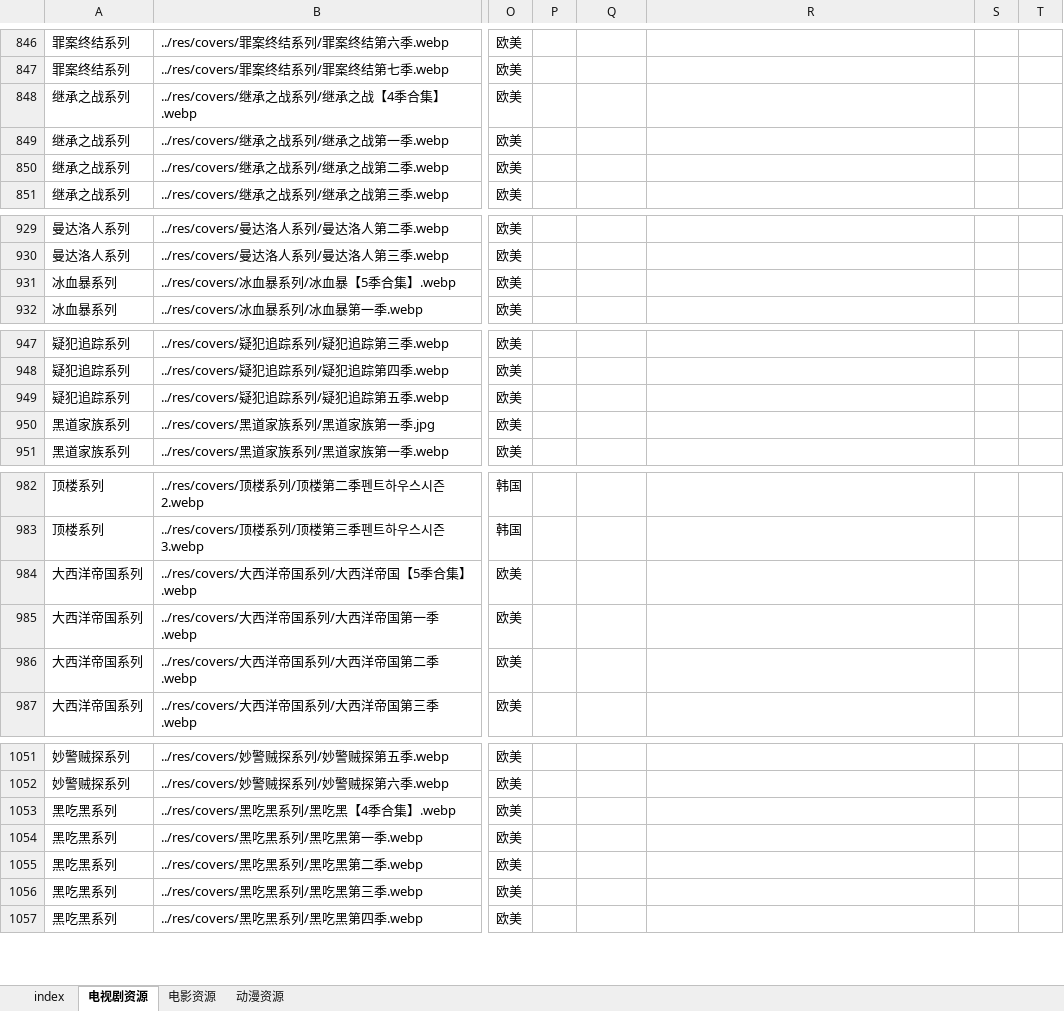
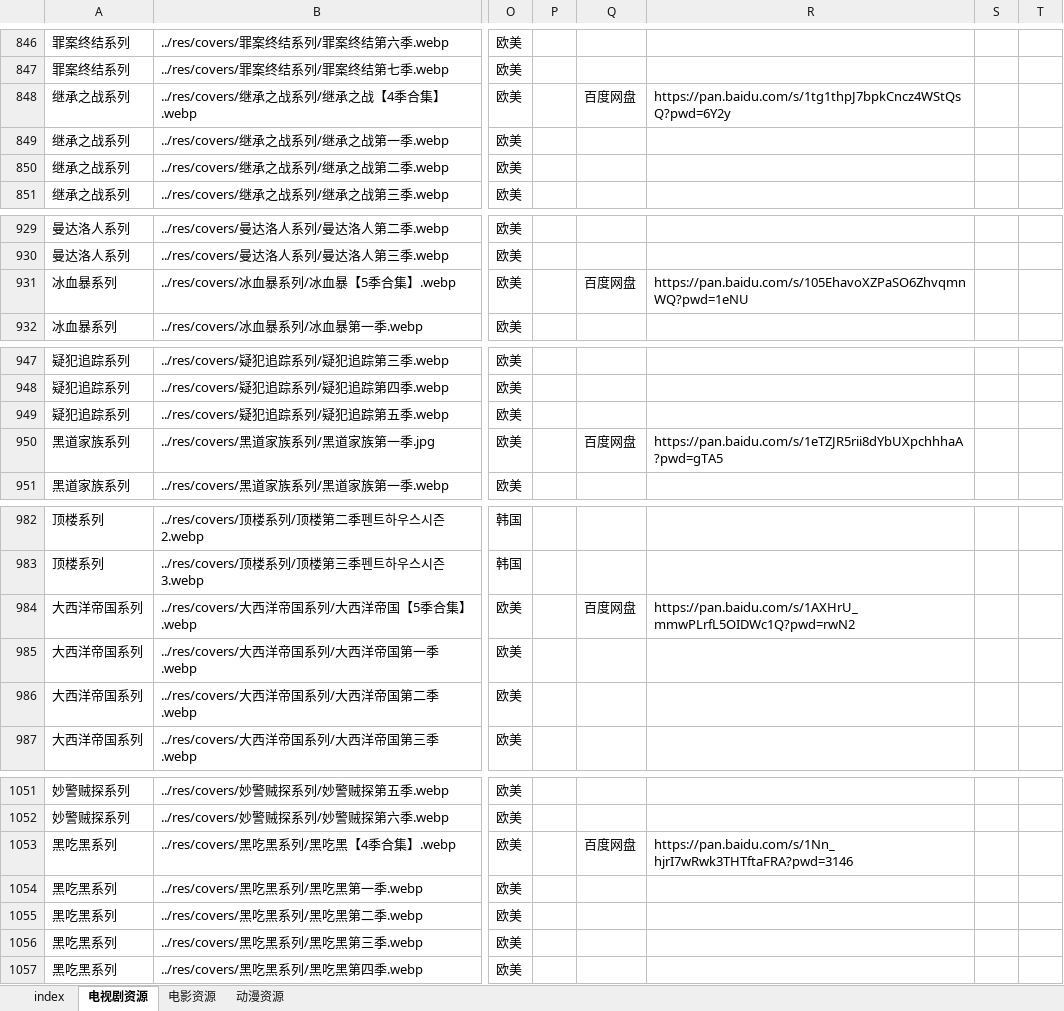
Before and after one commit to Si1110/film-tvs, an Excel workbook: res/data_new.xlsx, sheet 电视剧资源, drawn as a sheet; only a part is shown, gaps mark what is left out; values as stored, in another font and other column widths than the file's, no borders; the diff names each change by its address in the sheet, - before the commit and + after, or states it on an @@ line.

```diff
--- a/res/data_new.xlsx (sheet 电视剧资源)
+++ b/res/data_new.xlsx (sheet 电视剧资源)
-Q848: (empty)
+Q848: 百度网盘
-R848: (empty)
+R848: https://pan.baidu.com/s/1tg1thpJ7bpkCncz4WStQsQ?pwd=6Y2y
-Q931: (empty)
+Q931: 百度网盘
-R931: (empty)
+R931: https://pan.baidu.com/s/105EhavoXZPaSO6ZhvqmnWQ?pwd=1eNU
-Q950: (empty)
+Q950: 百度网盘
-R950: (empty)
+R950: https://pan.baidu.com/s/1eTZJR5rii8dYbUXpchhhaA?pwd=gTA5
-Q984: (empty)
+Q984: 百度网盘
-R984: (empty)
+R984: https://pan.baidu.com/s/1AXHrU_mmwPLrfL5OIDWc1Q?pwd=rwN2
-Q1053: (empty)
+Q1053: 百度网盘
-R1053: (empty)
+R1053: https://pan.baidu.com/s/1Nn_hjrI7wRwk3THTftaFRA?pwd=3146
```
Also changed, not shown: 1 other file.
